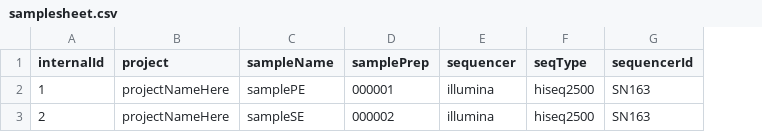
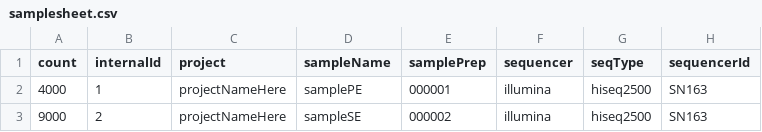
Before and after one commit to mmterpstra/molgenis-c5-TumorNormal, a CSV file: samplesheet.csv, drawn as a sheet; only a part is shown; the diff names each change by its address in the sheet, - before the commit and + after, or states it on an @@ line.

```diff
--- a/samplesheet.csv
+++ b/samplesheet.csv
+column A (count), rows 2-3: 4000 | 9000
```
Also changed, not shown: 3 other files.
